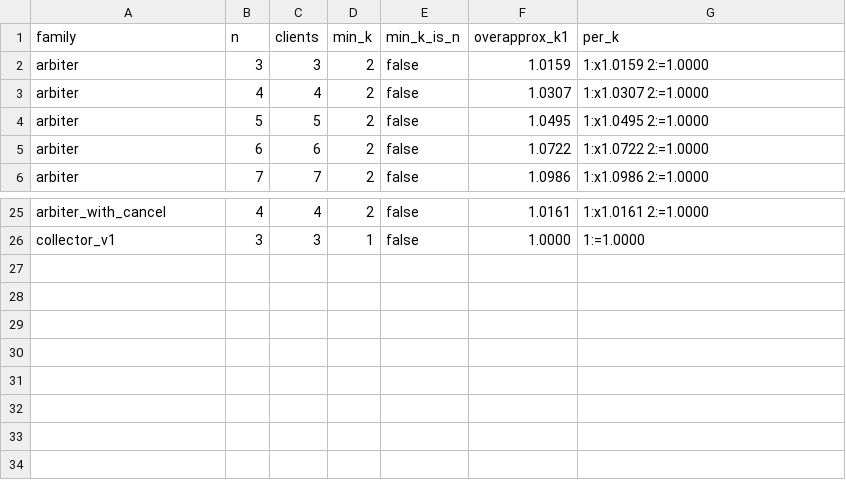
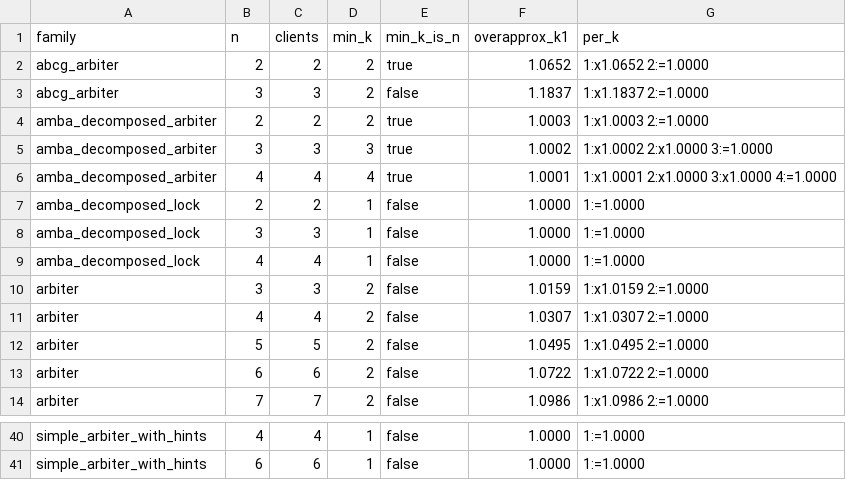
Before and after one commit to gaperez64/acacia-bonsai, a TSV file: benchmarking/param-lift-20260922/m4-invariant-separability.tsv, drawn as a sheet; only a part is shown, gaps mark what is left out; addresses are those after the commit; the diff covers the shown part only; the diff names each change by its address in the sheet, - before the commit and + after, or states it on an @@ line.

```diff
--- a/benchmarking/param-lift-20260922/m4-invariant-separability.tsv
+++ b/benchmarking/param-lift-20260922/m4-invariant-separability.tsv
+row 2: abcg_arbiter | 2 | 2 | 2 | true | 1.0652 | 1:x1.0652 2:=1.0000
+row 3: abcg_arbiter | 3 | 3 | 2 | false | 1.1837 | 1:x1.1837 2:=1.0000
@@ row 20 moved to row 4: amba_decomposed_arbiter @@
@@ row 21 moved to row 5: amba_decomposed_arbiter @@
@@ row 22 moved to row 6: amba_decomposed_arbiter @@
+row 7: amba_decomposed_lock | 2 | 2 | 1 | false | 1.0000 | 1:=1.0000
+row 8: amba_decomposed_lock | 3 | 3 | 1 | false | 1.0000 | 1:=1.0000
+row 9: amba_decomposed_lock | 4 | 4 | 1 | false | 1.0000 | 1:=1.0000
-A40 (family): arbiter_with_cancel
+A40 (family): simple_arbiter_with_hints
-D40 (min_k): 2
+D40 (min_k): 1
-F40 (overapprox_k1): 1.0161
+F40 (overapprox_k1): 1.0000
-G40 (per_k): 1:x1.0161 2:=1.0000
+G40 (per_k): 1:=1.0000
-A41 (family): collector_v1
+A41 (family): simple_arbiter_with_hints
-B41 (n): 3
+B41 (n): 6
-C41 (clients): 3
+C41 (clients): 6
```
Also changed, not shown: 10 added rows, 10 moved rows and 3 edited cells elsewhere in this file, benchmarking/param-lift-20260922/m4-results.tsv, 3 other files.
